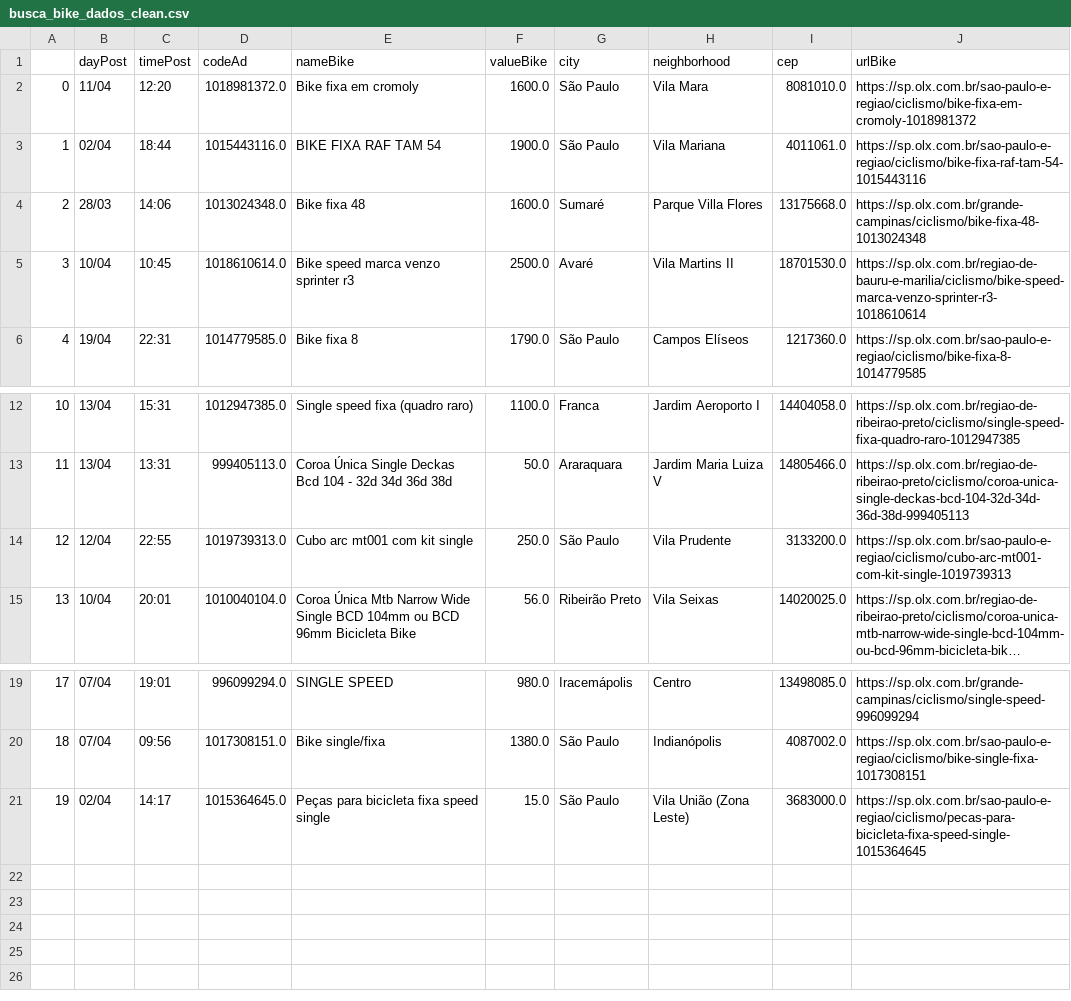
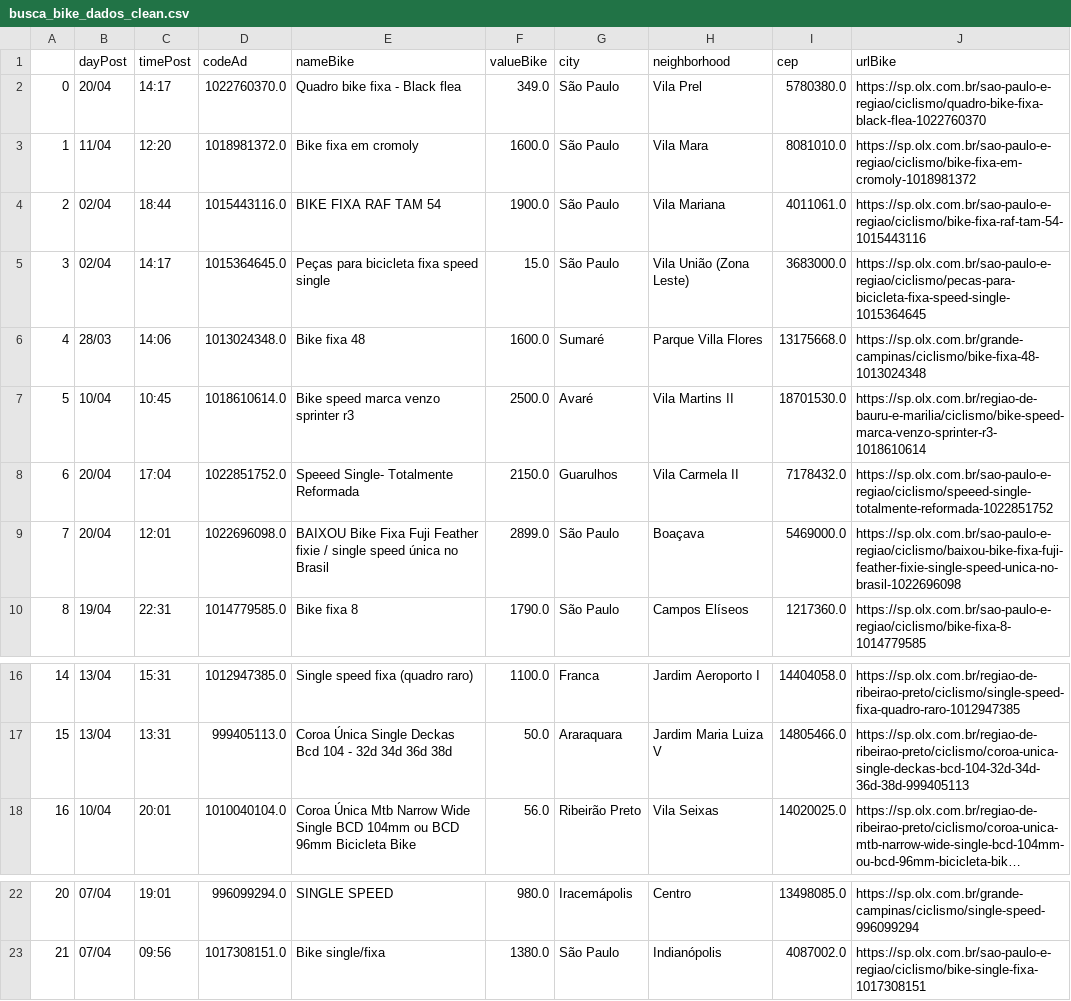
Before and after one commit to cmpaulo/webScrap, a CSV file: busca_bike_dados_clean.csv, drawn as a sheet; only a part is shown, gaps mark what is left out; long unchanged cells end in …; removed rows and columns are numbered as before the commit, all else as after; the diff names each change by its address in the sheet, - before the commit and + after, or states it on an @@ line.

```diff
--- a/busca_bike_dados_clean.csv
+++ b/busca_bike_dados_clean.csv
+row 2: 0 | 20/04 | 14:17 | 1022760370.0 | Quadro bike fixa - Black flea | 349.0 | São Paulo | Vila Prel | 5780380.0 | https://sp.olx.com.br/sao-paulo-e-regiao/ciclismo/quadro-bike-fixa-black-flea-1022760370
@@ column A renumbered between rows 3 and 23 @@
@@ row 21 moved to row 5: 3 @@
+row 8: 6 | 20/04 | 17:04 | 1022851752.0 | Speeed Single- Totalmente Reformada | 2150.0 | Guarulhos | Vila Carmela II | 7178432.0 | https://sp.olx.com.br/sao-paulo-e-regiao/ciclismo/speeed-single-totalmente-reformada-1022851752
+row 9: 7 | 20/04 | 12:01 | 1022696098.0 | BAIXOU Bike Fixa Fuji Feather fixie / single speed única no Brasil | 2899.0 | São Paulo | Boaçava | 5469000.0 | https://sp.olx.com.br/sao-paulo-e-regiao/ciclismo/baixou-bike-fixa-fuji-feather-fixie-single-speed-unica-no-brasil-1022696098
-row 14: 12 | 12/04 | 22:55 | 1019739313.0 | Cubo arc mt001 com kit single | 250.0 | São Paulo | Vila Prudente | 3133200.0 | https://sp.olx.com.br/sao-paulo-e-regiao/ciclismo/cubo-arc-mt001-com-kit-single-1019739313
```
Also changed, not shown: busca_bike_dados.csv, 3 other files.
